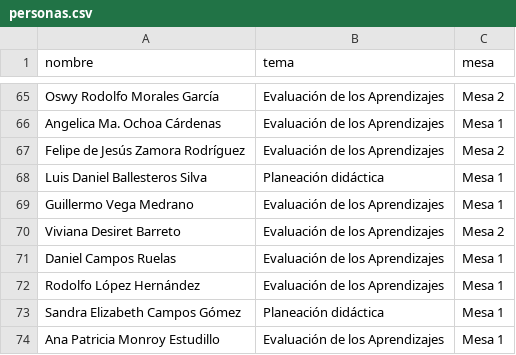
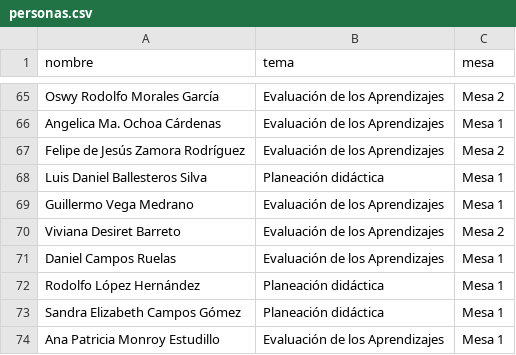
Before and after one commit to sonrisa-fan/sonrisa-fan.github.io, a CSV file: personas.csv, drawn as a sheet; only a part is shown, gaps mark what is left out.

Commit message:
Update personas.csv
Le cambie a Rodolfo López Hernández su tema a PD.

```diff
--- a/personas.csv
+++ b/personas.csv
@@ -71,3 +71,3 @@ Viviana Desiret Barreto, Evaluación de los Aprendizajes, Mesa 2
 Daniel Campos Ruelas, Evaluación de los Aprendizajes, Mesa 1
-Rodolfo López Hernández, Evaluación de los Aprendizajes, Mesa 1
+Rodolfo López Hernández, Planeación didáctica, Mesa 1
 Sandra Elizabeth Campos Gómez, Planeación didáctica, Mesa 1
```
